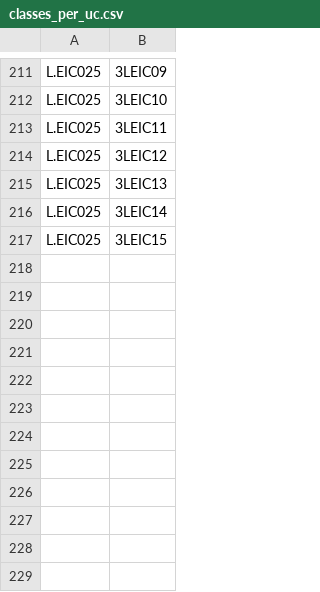
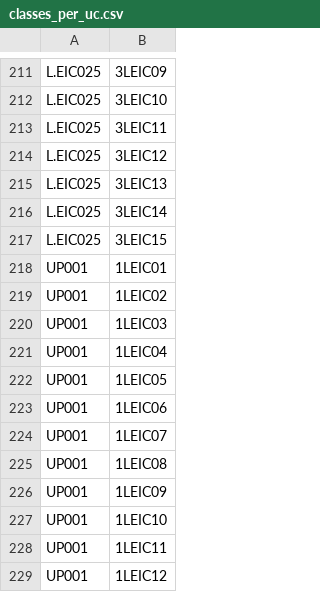
Before and after one commit to danielrebelo1/TrabalhoAED1, a CSV file: Code/schedule/classes_per_uc.csv, drawn as a sheet; only a part is shown, gaps mark what is left out.

```diff
--- a/Code/schedule/classes_per_uc.csv
+++ b/Code/schedule/classes_per_uc.csv
@@ -217 +217,13 @@ L.EIC025,3LEIC14
 L.EIC025,3LEIC15
+UP001,1LEIC01
+UP001,1LEIC02
+UP001,1LEIC03
+UP001,1LEIC04
+UP001,1LEIC05
+UP001,1LEIC06
+UP001,1LEIC07
+UP001,1LEIC08
+UP001,1LEIC09
+UP001,1LEIC10
+UP001,1LEIC11
+UP001,1LEIC12
```
Also changed, not shown: 27 other files.
